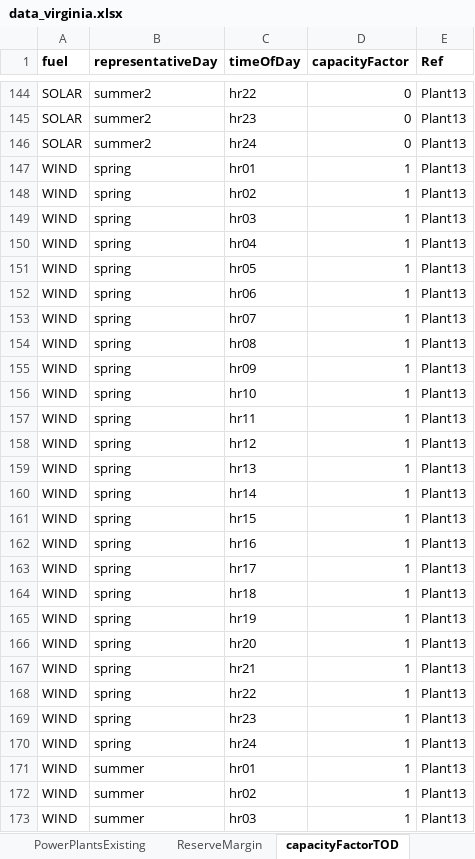
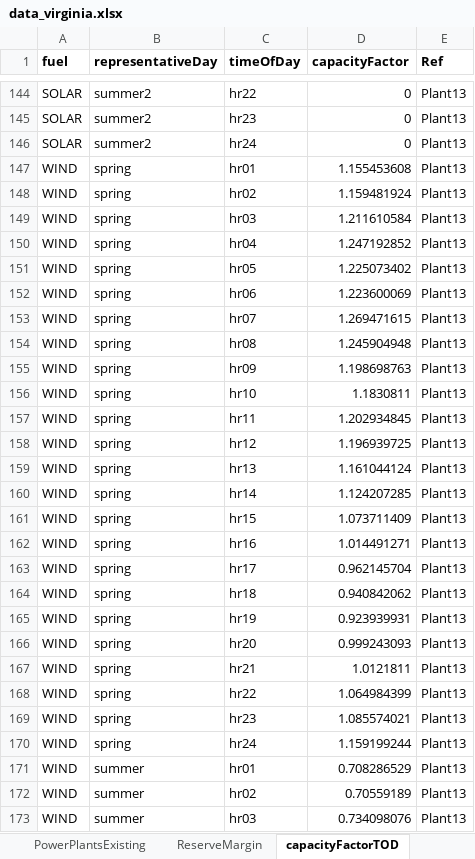
Before and after one commit to coopercenter/temoa-va, an Excel workbook: virginia/data/data_virginia.xlsx, sheet capacityFactorTOD, drawn as a sheet; only a part is shown, gaps mark what is left out; values as stored, in another font and other column widths than the file's, no borders; the diff covers the shown part only; the diff names each change by its address in the sheet, - before the commit and + after, or states it on an @@ line.

```diff
--- a/virginia/data/data_virginia.xlsx (sheet capacityFactorTOD)
+++ b/virginia/data/data_virginia.xlsx (sheet capacityFactorTOD)
-D147 (capacityFactor): 1
+D147 (capacityFactor): 1.155453608
-D148 (capacityFactor): 1
+D148 (capacityFactor): 1.159481924
-D149 (capacityFactor): 1
+D149 (capacityFactor): 1.211610584
-D150 (capacityFactor): 1
+D150 (capacityFactor): 1.247192852
-D151 (capacityFactor): 1
+D151 (capacityFactor): 1.225073402
-D152 (capacityFactor): 1
+D152 (capacityFactor): 1.223600069
-D153 (capacityFactor): 1
+D153 (capacityFactor): 1.269471615
-D154 (capacityFactor): 1
+D154 (capacityFactor): 1.245904948
-D155 (capacityFactor): 1
+D155 (capacityFactor): 1.198698763
-D156 (capacityFactor): 1
+D156 (capacityFactor): 1.1830811
-D157 (capacityFactor): 1
+D157 (capacityFactor): 1.202934845
-D158 (capacityFactor): 1
+D158 (capacityFactor): 1.196939725
-D159 (capacityFactor): 1
+D159 (capacityFactor): 1.161044124
-D160 (capacityFactor): 1
+D160 (capacityFactor): 1.124207285
-D161 (capacityFactor): 1
+D161 (capacityFactor): 1.073711409
-D162 (capacityFactor): 1
+D162 (capacityFactor): 1.014491271
-D163 (capacityFactor): 1
+D163 (capacityFactor): 0.962145704
-D164 (capacityFactor): 1
+D164 (capacityFactor): 0.940842062
-D165 (capacityFactor): 1
+D165 (capacityFactor): 0.923939931
-D166 (capacityFactor): 1
+D166 (capacityFactor): 0.999243093
-D167 (capacityFactor): 1
+D167 (capacityFactor): 1.0121811
-D168 (capacityFactor): 1
+D168 (capacityFactor): 1.064984399
-D169 (capacityFactor): 1
+D169 (capacityFactor): 1.085574021
-D170 (capacityFactor): 1
+D170 (capacityFactor): 1.159199244
-D171 (capacityFactor): 1
+D171 (capacityFactor): 0.708286529
-D172 (capacityFactor): 1
+D172 (capacityFactor): 0.70559189
-D173 (capacityFactor): 1
+D173 (capacityFactor): 0.734098076
```
Also changed, not shown: 117 edited cells elsewhere in this sheet, sheet Connections, sheet Fuels, sheet PowerPlantsCosts, sheet PowerPlantsConstraints, other sheet tabs, virginia/data/scenarios_multiple.xlsx, 19 other files.
